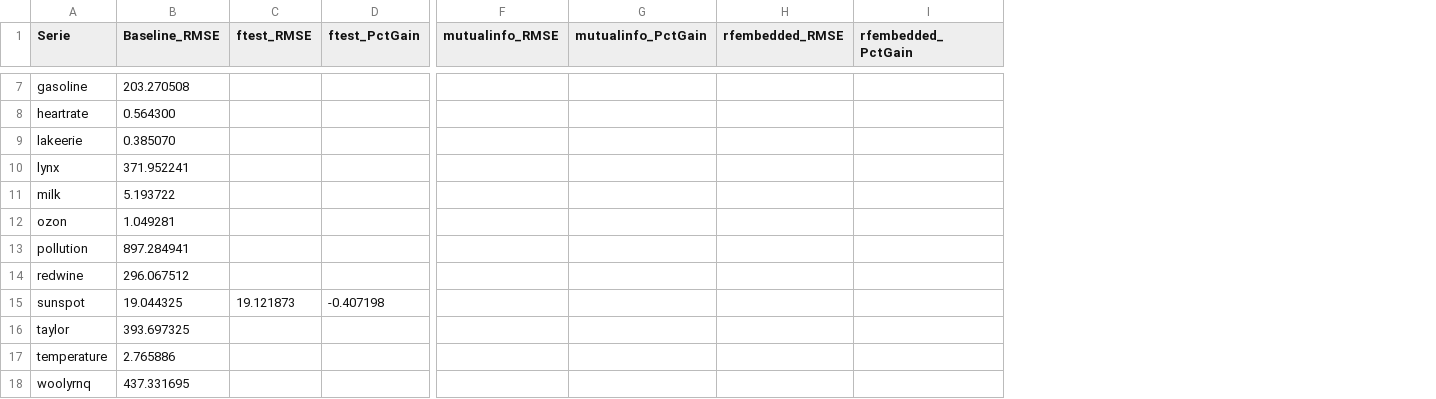
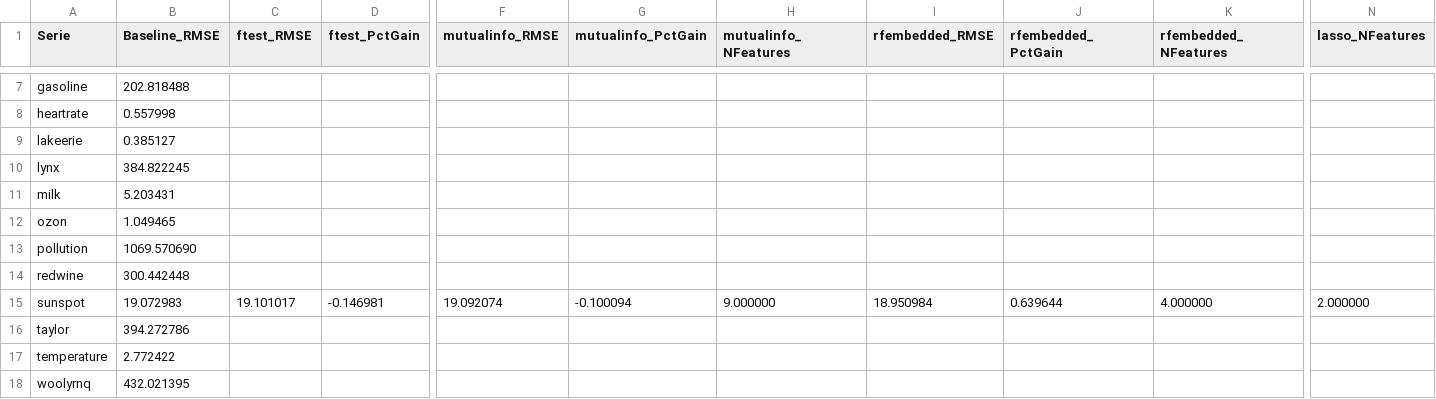
Before and after one commit to domingos108/experiments, a CSV file: results/chamados_v4_fs_comparison.csv, drawn as a sheet; only a part is shown, gaps mark what is left out; addresses are those after the commit; the diff covers the shown part only; the diff names each change by its address in the sheet, - before the commit and + after, or states it on an @@ line.

Commit message:
fix(fs): corrige baseline MLP hibrido desatualizado (identity->logistic) + limpa selector__k morto

```diff
--- a/results/chamados_v4_fs_comparison.csv
+++ b/results/chamados_v4_fs_comparison.csv
+column H (mutualinfo_NFeatures), row 15: 9.000000
+column K (rfembedded_NFeatures), row 15: 4.000000
+column N (lasso_NFeatures), row 15: 2.000000
-B7 (Baseline_RMSE): 203.270508
+B7 (Baseline_RMSE): 202.818488
-B8 (Baseline_RMSE): 0.564300
+B8 (Baseline_RMSE): 0.557998
-B9 (Baseline_RMSE): 0.385070
+B9 (Baseline_RMSE): 0.385127
-B10 (Baseline_RMSE): 371.952241
+B10 (Baseline_RMSE): 384.822245
-B11 (Baseline_RMSE): 5.193722
+B11 (Baseline_RMSE): 5.203431
-B12 (Baseline_RMSE): 1.049281
+B12 (Baseline_RMSE): 1.049465
-B13 (Baseline_RMSE): 897.284941
+B13 (Baseline_RMSE): 1069.570690
-B14 (Baseline_RMSE): 296.067512
+B14 (Baseline_RMSE): 300.442448
-B15 (Baseline_RMSE): 19.044325
+B15 (Baseline_RMSE): 19.072983
-C15 (ftest_RMSE): 19.121873
+C15 (ftest_RMSE): 19.101017
-D15 (ftest_PctGain): -0.407198
+D15 (ftest_PctGain): -0.146981
-F15 (mutualinfo_RMSE): (empty)
+F15 (mutualinfo_RMSE): 19.092074
-G15 (mutualinfo_PctGain): (empty)
+G15 (mutualinfo_PctGain): -0.100094
-I15 (rfembedded_RMSE): (empty)
+I15 (rfembedded_RMSE): 18.950984
-J15 (rfembedded_PctGain): (empty)
+J15 (rfembedded_PctGain): 0.639644
-B16 (Baseline_RMSE): 393.697325
+B16 (Baseline_RMSE): 394.272786
-B17 (Baseline_RMSE): 2.765886
+B17 (Baseline_RMSE): 2.772422
-B18 (Baseline_RMSE): 437.331695
+B18 (Baseline_RMSE): 432.021395
```
Also changed, not shown: 31 edited cells elsewhere in this file, results/chamados_v4_fs_ftest/metrics.csv, results/chamados_v4_fs_ftest/metrics_detail.csv, 25 other files.
